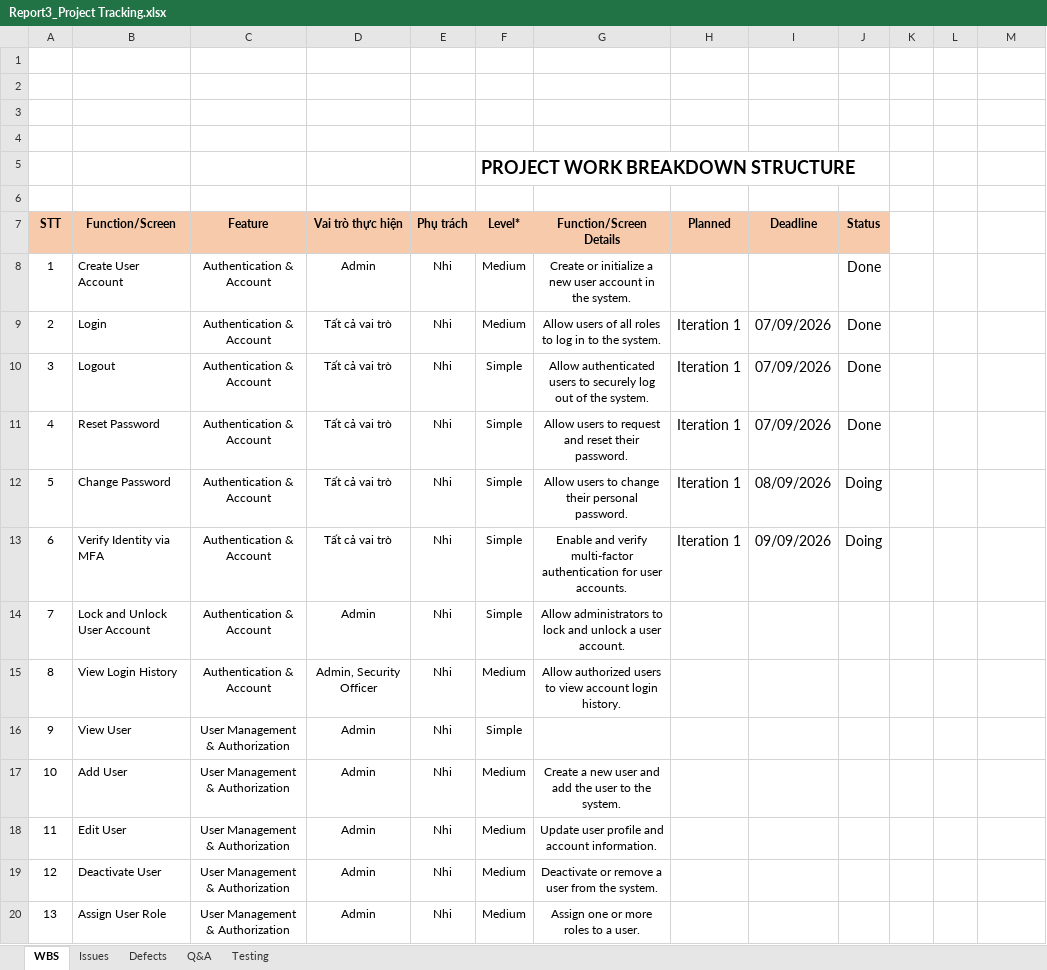
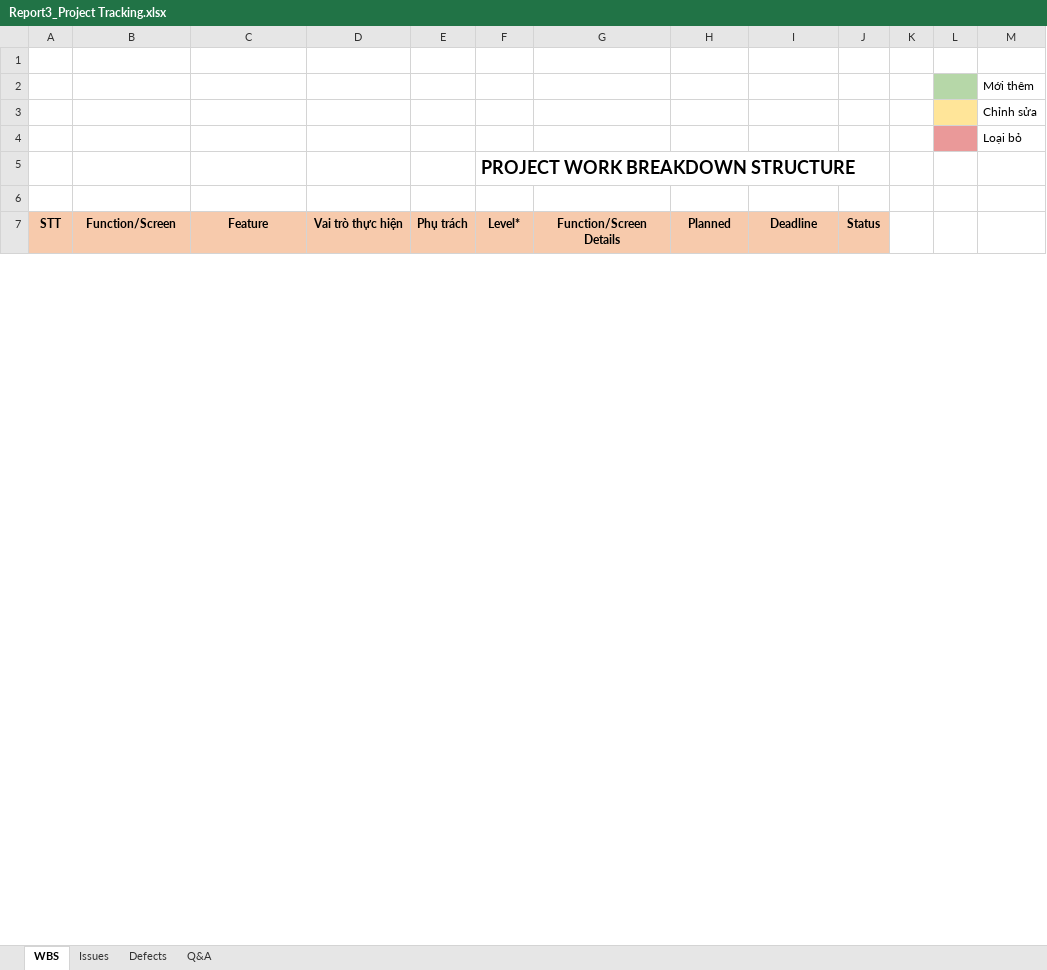
Before and after one commit to phamvanhoai/SecuraAI-Backend, an Excel workbook: project-docs/Report3_Project Tracking.xlsx, sheet WBS, drawn as a sheet; only a part is shown; values as stored, in another font and other column widths than the file's, no borders; charts and pictures not drawn; removed rows and columns are numbered as before the commit, all else as after; the diff covers the shown part only; the diff names each change by its address in the sheet, - before the commit and + after, or states it on an @@ line.

```diff
--- a/project-docs/Report3_Project Tracking.xlsx (sheet WBS)
+++ b/project-docs/Report3_Project Tracking.xlsx (sheet WBS)
-sheet tab: Testing
-L2 fill: none
+L2 fill: #B6D7A8
-M2: (empty)
+M2: Mới thêm
-L3 fill: none
+L3 fill: #FFE599
-M3: (empty)
+M3: Chỉnh sửa
-L4 fill: none
+L4 fill: #EA9999
-M4: (empty)
+M4: Loại bỏ
-row 8: 1 | Create User Account | Authentication & Account | Admin | Nhi | Medium | Create or initialize a new user account in the system. |  |  | Done
-row 9: 2 | Login | Authentication & Account | Tất cả vai trò | Nhi | Medium | Allow users of all roles to log in to the system. | Iteration 1 | 07/09/2026 | Done
-row 10: 3 | Logout | Authentication & Account | Tất cả vai trò | Nhi | Simple | Allow authenticated users to securely log out of the system. | Iteration 1 | 07/09/2026 | Done
-row 11: 4 | Reset Password | Authentication & Account | Tất cả vai trò | Nhi | Simple | Allow users to request and reset their password. | Iteration 1 | 07/09/2026 | Done
-row 12: 5 | Change Password | Authentication & Account | Tất cả vai trò | Nhi | Simple | Allow users to change their personal password. | Iteration 1 | 08/09/2026 | Doing
-row 13: 6 | Verify Identity via MFA | Authentication & Account | Tất cả vai trò | Nhi | Simple | Enable and verify multi-factor authentication for user accounts. | Iteration 1 | 09/09/2026 | Doing
-row 14: 7 | Lock and Unlock User Account | Authentication & Account | Admin | Nhi | Simple | Allow administrators to lock and unlock a user account.
-row 15: 8 | View Login History | Authentication & Account | Admin, Security Officer | Nhi | Medium | Allow authorized users to view account login history.
-row 16: 9 | View User | User Management & Authorization | Admin | Nhi | Simple
-row 17: 10 | Add User | User Management & Authorization | Admin | Nhi | Medium | Create a new user and add the user to the system.
-row 18: 11 | Edit User | User Management & Authorization | Admin | Nhi | Medium | Update user profile and account information.
-row 19: 12 | Deactivate User | User Management & Authorization | Admin | Nhi | Medium | Deactivate or remove a user from the system.
-row 20: 13 | Assign User Role | User Management & Authorization | Admin | Nhi | Medium | Assign one or more roles to a user.
```
Also changed, not shown: 88 added rows, 39 removed rows, 404 edited cells and cell formats elsewhere in this sheet, charts or pictures, 1 other file.
